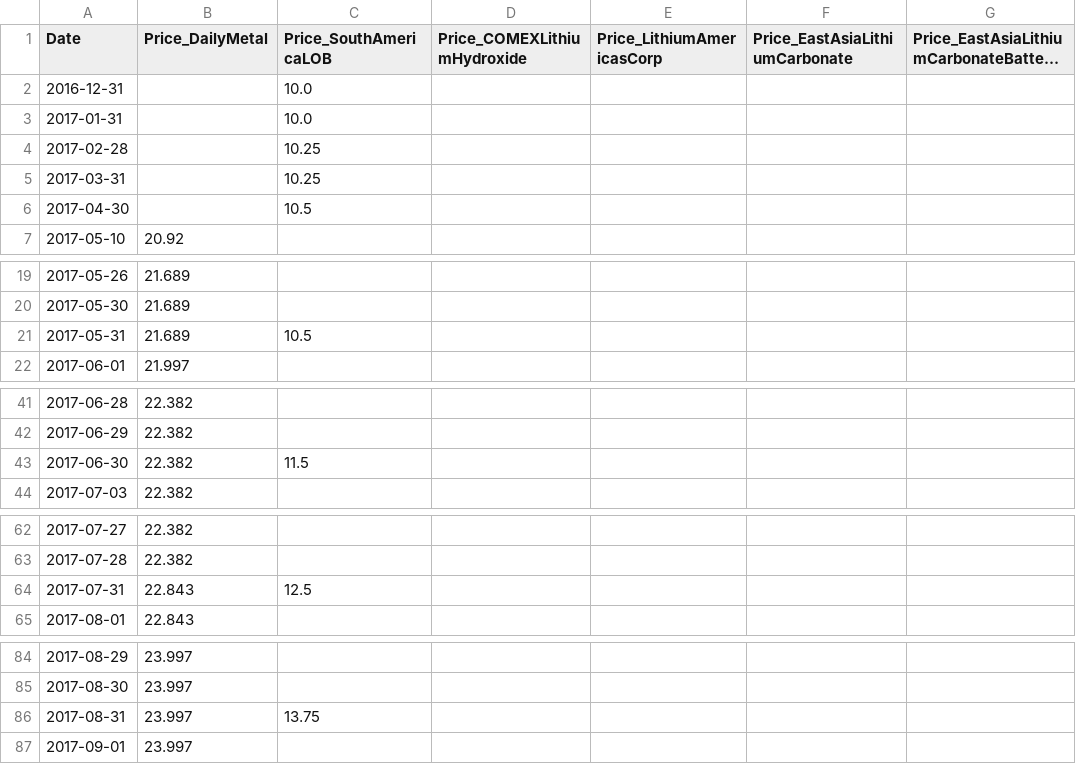
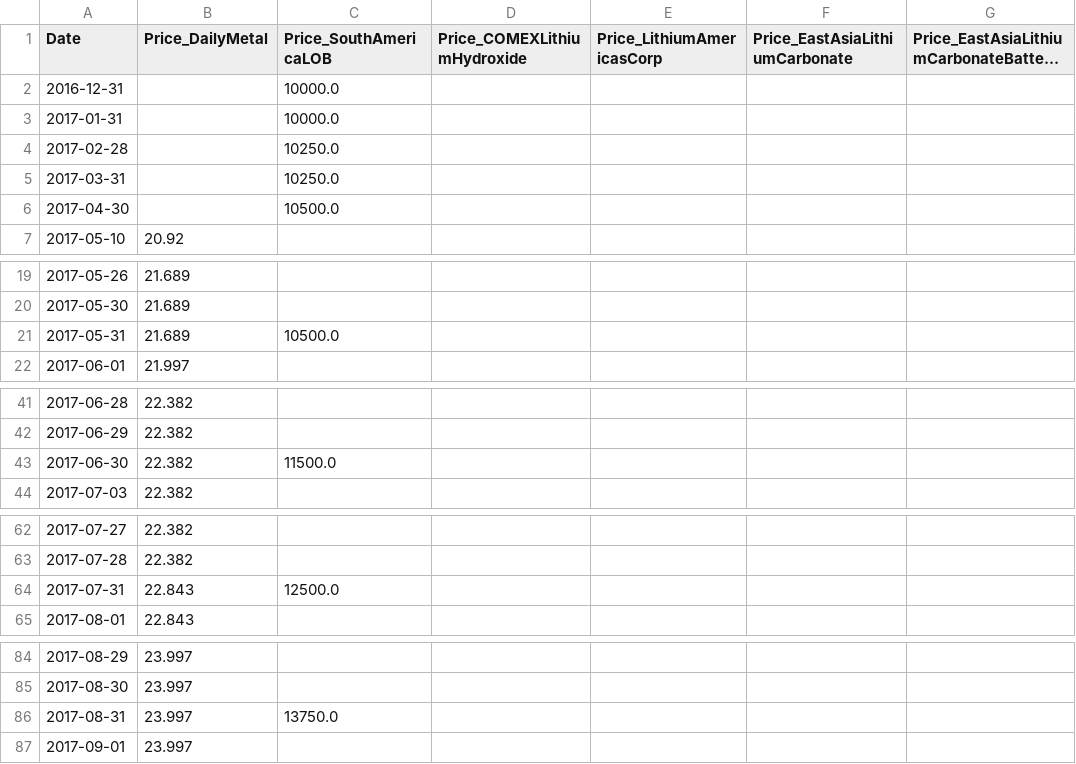
Before and after one commit to Doosheck/metals, a CSV file: data/ALL_lithium_prices_outer.csv, drawn as a sheet; only a part is shown, gaps mark what is left out; long unchanged cells end in …; the diff covers the shown part only; the diff names each change by its address in the sheet, - before the commit and + after, or states it on an @@ line.

```diff
--- a/data/ALL_lithium_prices_outer.csv
+++ b/data/ALL_lithium_prices_outer.csv
-C2:C3 (Price_SouthAmericaLOB): 10.0
+C2:C3 (Price_SouthAmericaLOB): 10000.0
-C4:C5 (Price_SouthAmericaLOB): 10.25
+C4:C5 (Price_SouthAmericaLOB): 10250.0
-C6 (Price_SouthAmericaLOB): 10.5
+C6 (Price_SouthAmericaLOB): 10500.0
-C21 (Price_SouthAmericaLOB): 10.5
+C21 (Price_SouthAmericaLOB): 10500.0
-C43 (Price_SouthAmericaLOB): 11.5
+C43 (Price_SouthAmericaLOB): 11500.0
-C64 (Price_SouthAmericaLOB): 12.5
+C64 (Price_SouthAmericaLOB): 12500.0
-C86 (Price_SouthAmericaLOB): 13.75
+C86 (Price_SouthAmericaLOB): 13750.0
```
Also changed, not shown: 113 edited cells elsewhere in this file, data/ALL_lithium_prices.csv, data/ALL_lithium_prices_interpolated.csv.
